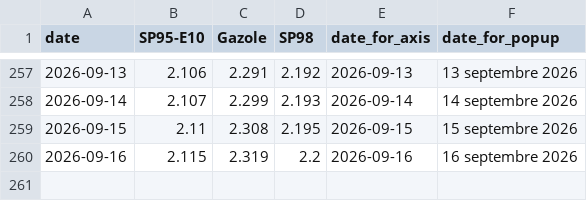
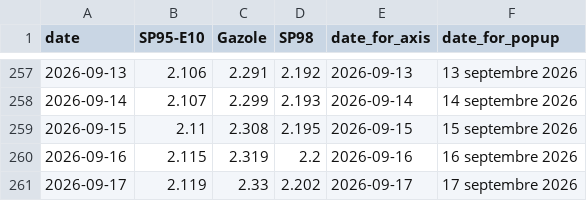
Before and after one commit to mthlht/fuel-price-tracker, a CSV file: data/roll_mean_2026.csv, drawn as a sheet; only a part is shown, gaps mark what is left out.

```diff
--- a/data/roll_mean_2026.csv
+++ b/data/roll_mean_2026.csv
@@ -260 +260,2 @@ date,SP95-E10,Gazole,SP98,date_for_axis,date_for_popup
 2026-09-16,2.115,2.319,2.2,2026-09-16,16 septembre 2026
+2026-09-17,2.119,2.33,2.202,2026-09-17,17 septembre 2026
```
Also changed, not shown: data/fuel-shortage-to-flourish.csv, 4 other files.
